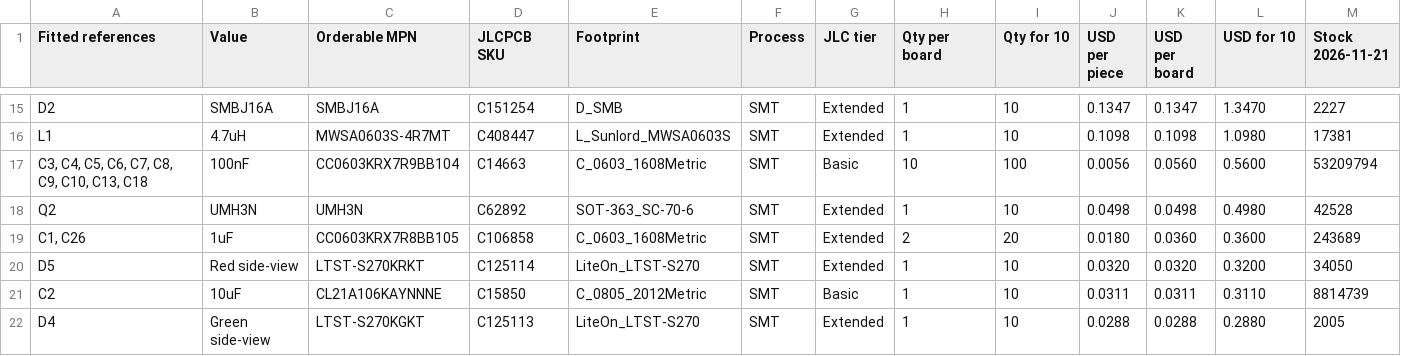
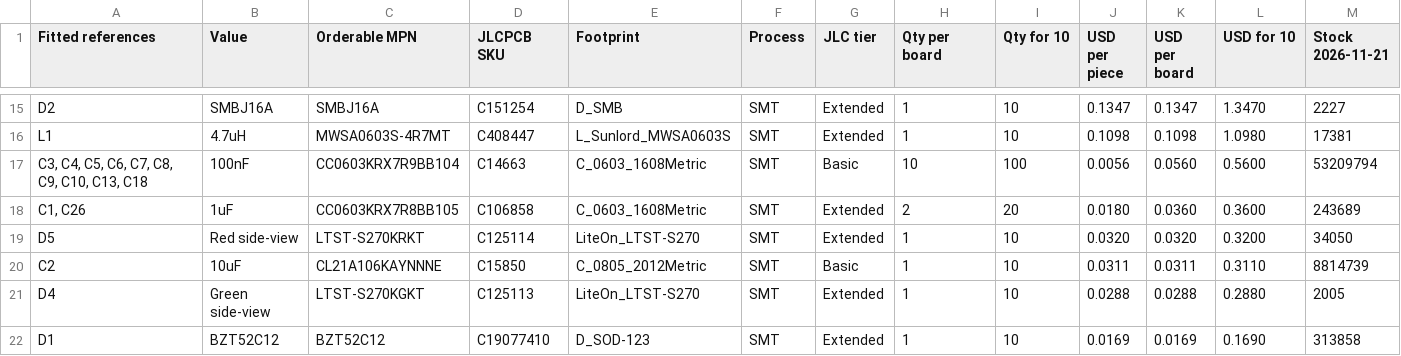
Before and after one commit to MomoRC-tech/Becker-AR6201-to-OpenSoar, a CSV file: electronics/integrated/front-panel/fitted-bom.csv, drawn as a sheet; only a part is shown, gaps mark what is left out; the shorter side is filled out with more unchanged rows; rows hold the shown columns only; the diff names each change by its address in the sheet, - before the commit and + after, or states it on an @@ line.

```diff
--- a/electronics/integrated/front-panel/fitted-bom.csv
+++ b/electronics/integrated/front-panel/fitted-bom.csv
-row 18: Q2 | UMH3N | UMH3N | C62892 | SOT-363_SC-70-6 | SMT | Extended | 1 | 10 | 0.0498 | 0.0498 | 0.4980 | 42528
```
Also changed, not shown: 12 other files.
